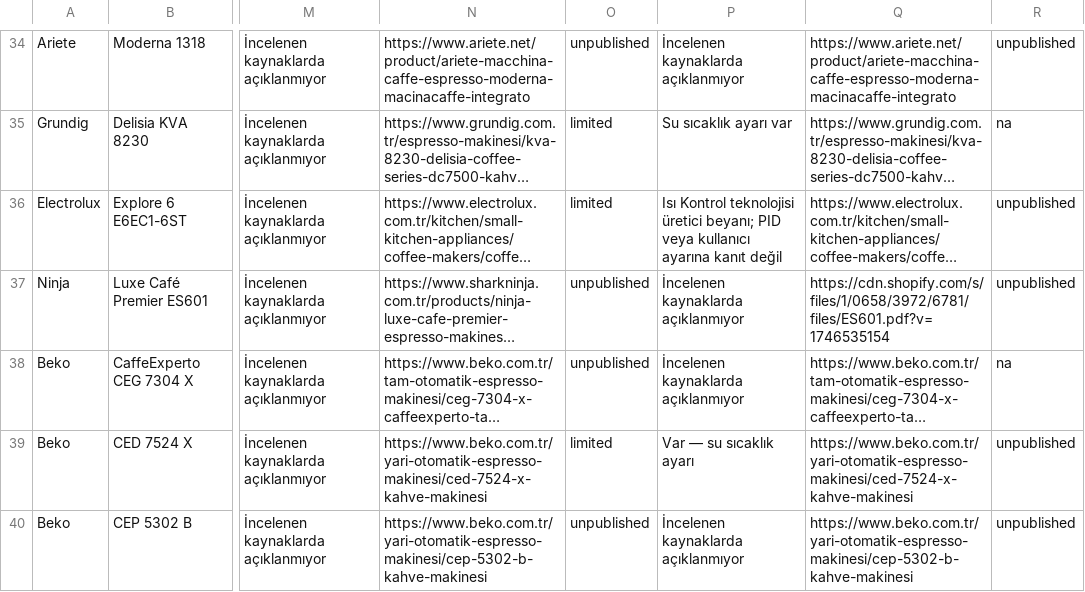
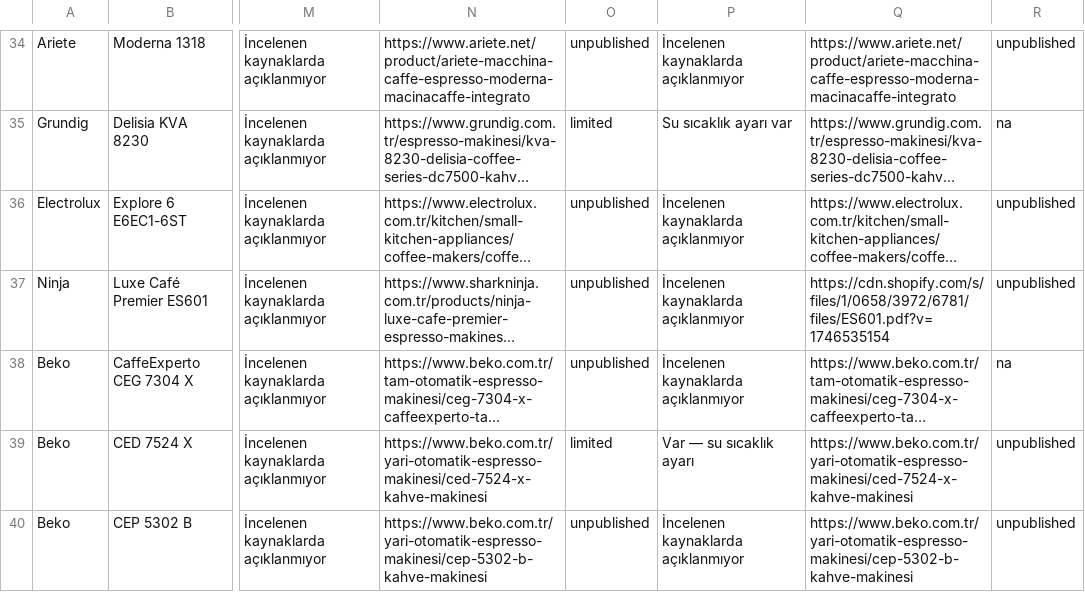
Before and after one commit to karacaismail/kahveci, a CSV file: public/butce-arastirmasi.csv, drawn as a sheet; only a part is shown, gaps mark what is left out; long unchanged cells end in …; the diff names each change by its address in the sheet, - before the commit and + after, or states it on an @@ line.

```diff
--- a/public/butce-arastirmasi.csv
+++ b/public/butce-arastirmasi.csv
-O36: limited
+O36: unpublished
-P36: Isı Kontrol teknolojisi üretici beyanı; PID veya kullanıcı ayarına kanıt değil
+P36: İncelenen kaynaklarda açıklanmıyor
```
Also changed, not shown: public/tercih-puanlari.csv, 38 other files.
